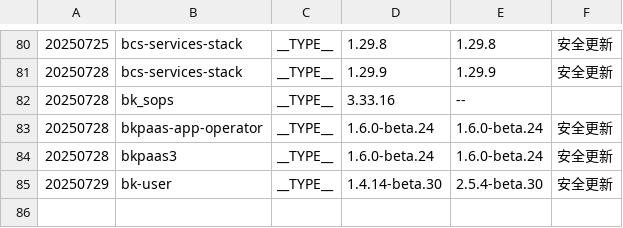
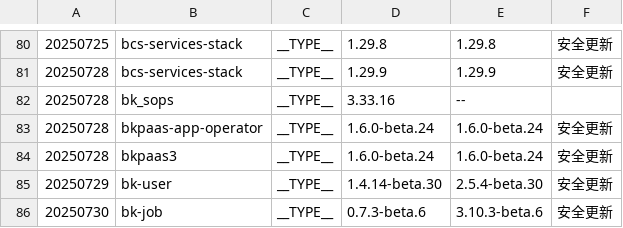
Before and after one commit to TencentBlueKing/BKDocs, a TSV file: ZH/DeploymentGuides/7.2/scripts/patches.tsv, drawn as a sheet; only a part is shown, gaps mark what is left out; the diff names each change by its address in the sheet, - before the commit and + after, or states it on an @@ line.

```diff
--- a/ZH/DeploymentGuides/7.2/scripts/patches.tsv
+++ b/ZH/DeploymentGuides/7.2/scripts/patches.tsv
+row 86: 20250730 | bk-job | __TYPE__ | 0.7.3-beta.6 | 3.10.3-beta.6 | 安全更新
```
Also changed, not shown: 2 other files.
